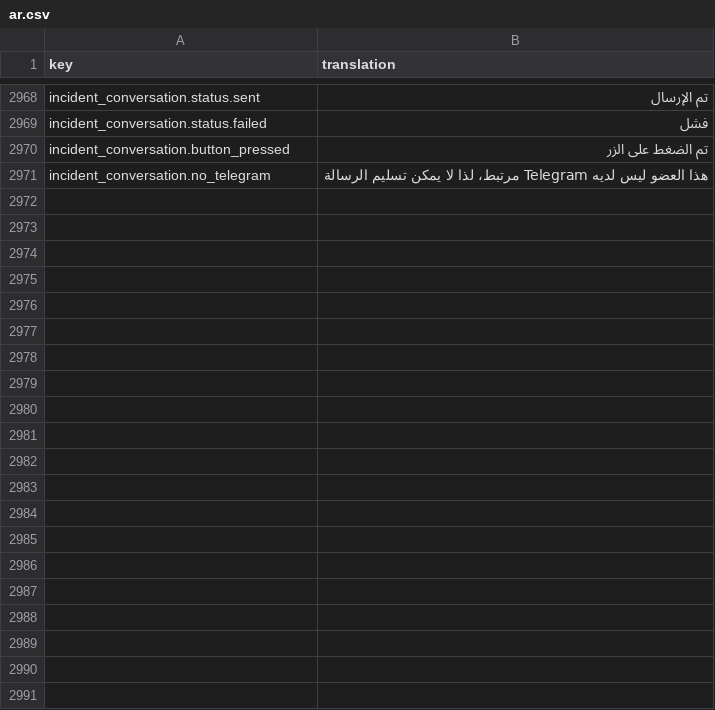
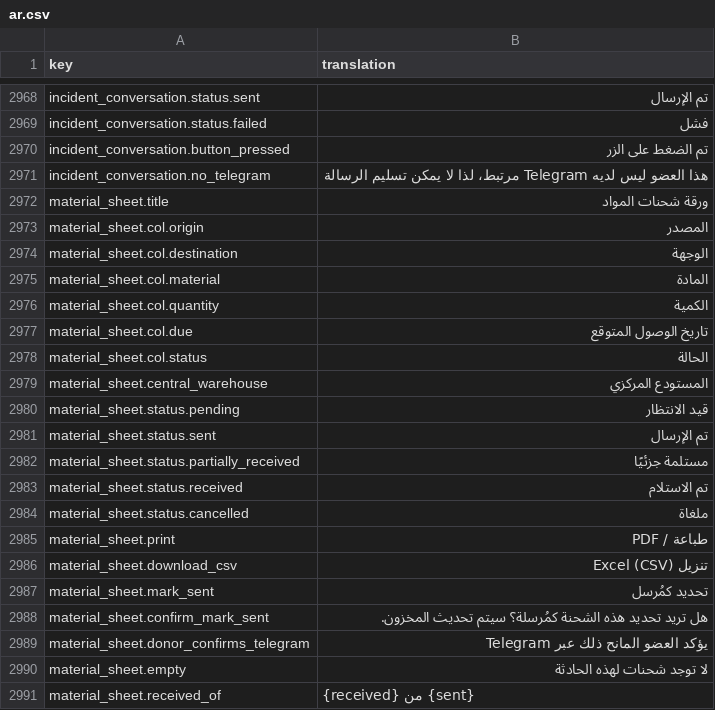
Before and after one commit to IgnacioFernandezSoriano/ONEMS, a CSV file: public/locales/ar.csv, drawn as a sheet; only a part is shown, gaps mark what is left out; the diff names each change by its address in the sheet, - before the commit and + after, or states it on an @@ line.

```diff
--- a/public/locales/ar.csv
+++ b/public/locales/ar.csv
+row 2972: material_sheet.title | ورقة شحنات المواد
+row 2973: material_sheet.col.origin | المصدر
+row 2974: material_sheet.col.destination | الوجهة
+row 2975: material_sheet.col.material | المادة
+row 2976: material_sheet.col.quantity | الكمية
+row 2977: material_sheet.col.due | تاريخ الوصول المتوقع
+row 2978: material_sheet.col.status | الحالة
+row 2979: material_sheet.central_warehouse | المستودع المركزي
+row 2980: material_sheet.status.pending | قيد الانتظار
+row 2981: material_sheet.status.sent | تم الإرسال
+row 2982: material_sheet.status.partially_received | مستلمة جزئيًا
+row 2983: material_sheet.status.received | تم الاستلام
+row 2984: material_sheet.status.cancelled | ملغاة
+row 2985: material_sheet.print | طباعة / PDF
+row 2986: material_sheet.download_csv | تنزيل Excel (CSV)
+row 2987: material_sheet.mark_sent | تحديد كمُرسل
+row 2988: material_sheet.confirm_mark_sent | هل تريد تحديد هذه الشحنة كمُرسلة؟ سيتم تحديث المخزون.
+row 2989: material_sheet.donor_confirms_telegram | يؤكد العضو المانح ذلك عبر Telegram
+row 2990: material_sheet.empty | لا توجد شحنات لهذه الحادثة
+row 2991: material_sheet.received_of | {received} من {sent}
```
Also changed, not shown: public/locales/en.csv, public/locales/es.csv, 3 other files.
